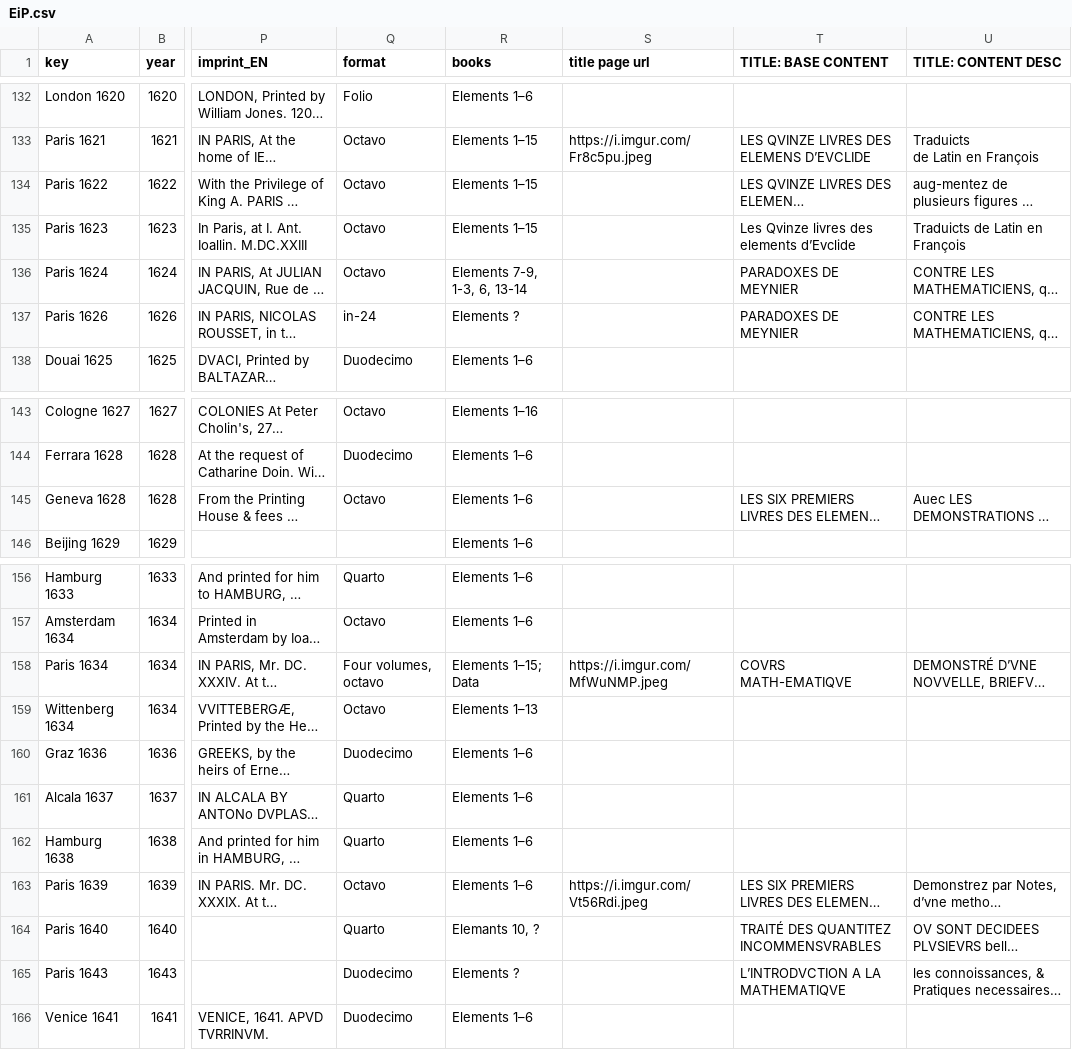
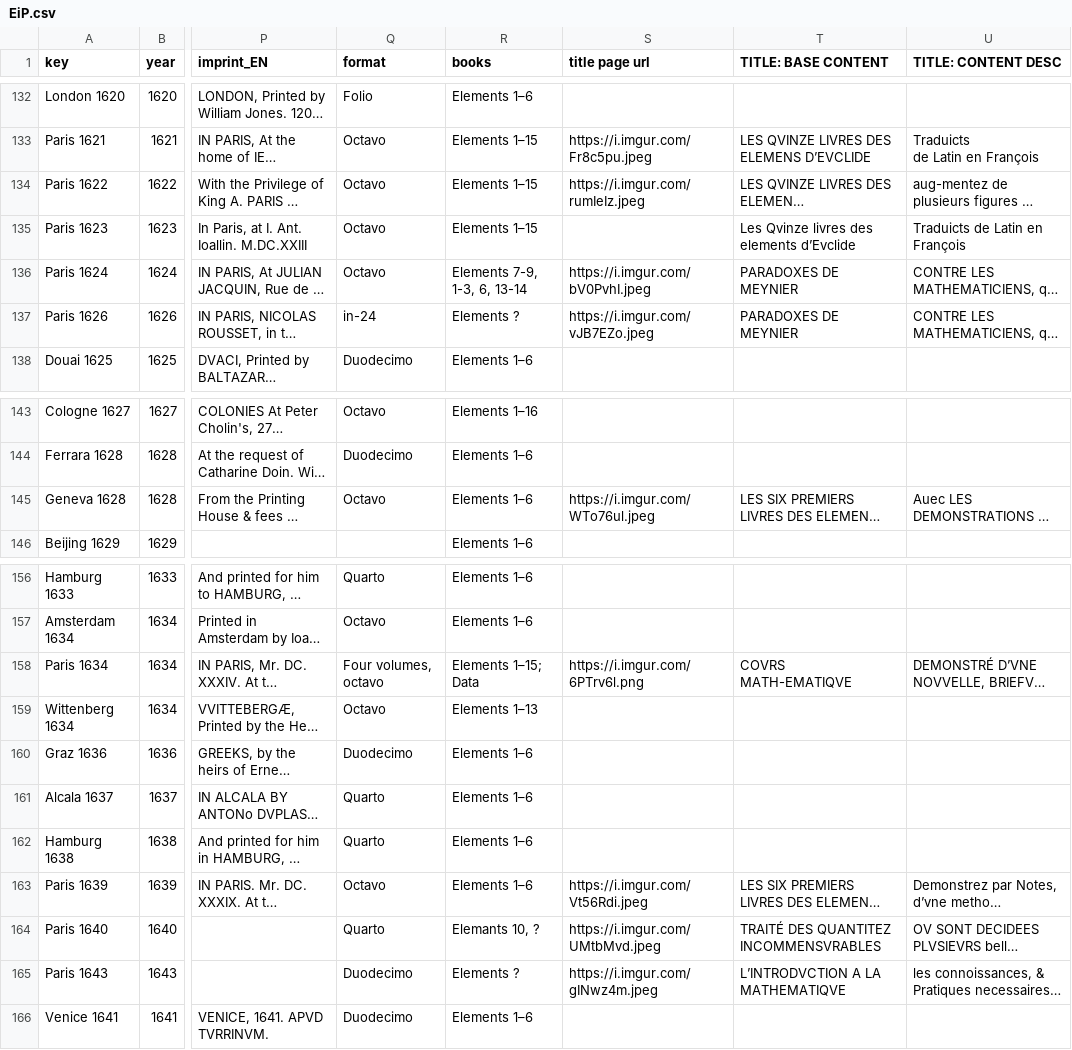
Before and after one commit to ReallyLiri/elements-title-pages, a CSV file: public/docs/EiP.csv, drawn as a sheet; only a part is shown, gaps mark what is left out; long unchanged cells end in …; the diff names each change by its address in the sheet, - before the commit and + after, or states it on an @@ line.

Commit message:
Update csv

```diff
--- a/public/docs/EiP.csv
+++ b/public/docs/EiP.csv
-S134 (title page url): (empty)
+S134 (title page url): https://i.imgur.com/rumIeIz.jpeg
-S136 (title page url): (empty)
+S136 (title page url): https://i.imgur.com/bV0PvhI.jpeg
-S137 (title page url): (empty)
+S137 (title page url): https://i.imgur.com/vJB7EZo.jpeg
-S145 (title page url): (empty)
+S145 (title page url): https://i.imgur.com/WTo76ul.jpeg
-S158 (title page url): https://i.imgur.com/MfWuNMP.jpeg
+S158 (title page url): https://i.imgur.com/6PTrv6l.png
-S164 (title page url): (empty)
+S164 (title page url): https://i.imgur.com/UMtbMvd.jpeg
-S165 (title page url): (empty)
+S165 (title page url): https://i.imgur.com/gINwz4m.jpeg
```
